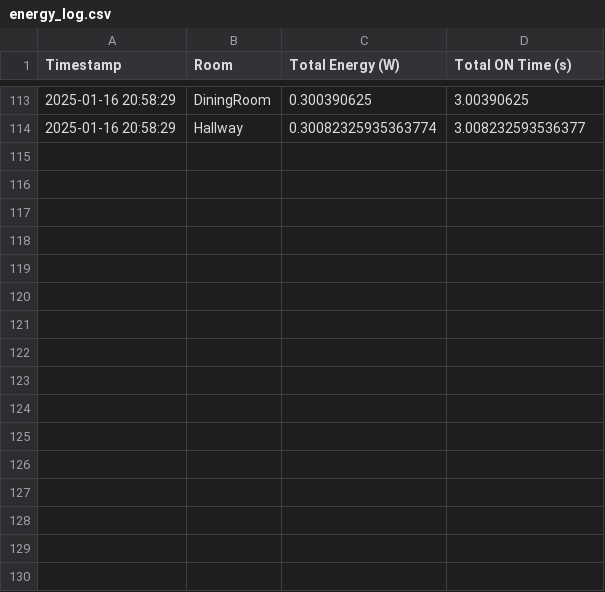
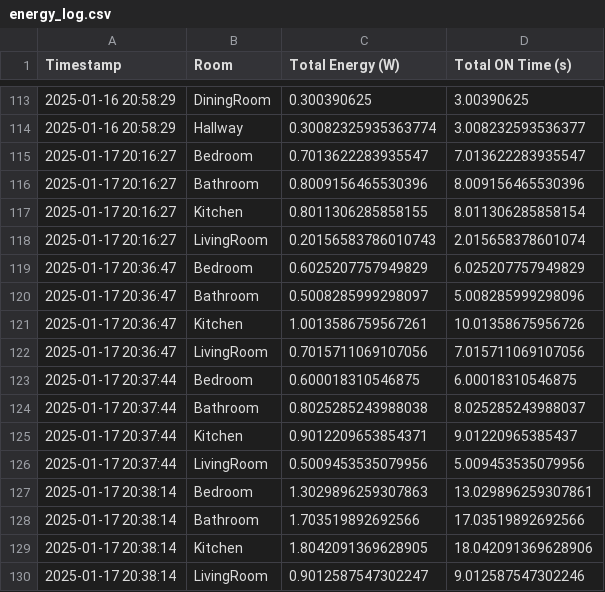
Before and after one commit to lspajic20/VAS-projekt, a CSV file: energy_log.csv, drawn as a sheet; only a part is shown, gaps mark what is left out; the diff names each change by its address in the sheet, - before the commit and + after, or states it on an @@ line.

Commit message:
added new agent (EnergyMonitor)

```diff
--- a/energy_log.csv
+++ b/energy_log.csv
+row 115: 2025-01-17 20:16:27 | Bedroom | 0.7013622283935547 | 7.013622283935547
+row 116: 2025-01-17 20:16:27 | Bathroom | 0.8009156465530396 | 8.009156465530396
+row 117: 2025-01-17 20:16:27 | Kitchen | 0.8011306285858155 | 8.011306285858154
+row 118: 2025-01-17 20:16:27 | LivingRoom | 0.20156583786010743 | 2.015658378601074
+row 119: 2025-01-17 20:36:47 | Bedroom | 0.6025207757949829 | 6.025207757949829
+row 120: 2025-01-17 20:36:47 | Bathroom | 0.5008285999298097 | 5.008285999298096
+row 121: 2025-01-17 20:36:47 | Kitchen | 1.0013586759567261 | 10.01358675956726
+row 122: 2025-01-17 20:36:47 | LivingRoom | 0.7015711069107056 | 7.015711069107056
+row 123: 2025-01-17 20:37:44 | Bedroom | 0.600018310546875 | 6.00018310546875
+row 124: 2025-01-17 20:37:44 | Bathroom | 0.8025285243988038 | 8.025285243988037
+row 125: 2025-01-17 20:37:44 | Kitchen | 0.9012209653854371 | 9.01220965385437
+row 126: 2025-01-17 20:37:44 | LivingRoom | 0.5009453535079956 | 5.009453535079956
+row 127: 2025-01-17 20:38:14 | Bedroom | 1.3029896259307863 | 13.029896259307861
+row 128: 2025-01-17 20:38:14 | Bathroom | 1.703519892692566 | 17.03519892692566
+row 129: 2025-01-17 20:38:14 | Kitchen | 1.8042091369628905 | 18.042091369628906
+row 130: 2025-01-17 20:38:14 | LivingRoom | 0.9012587547302247 | 9.012587547302246
```
Also changed, not shown: 5 other files.
